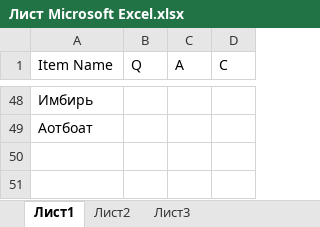
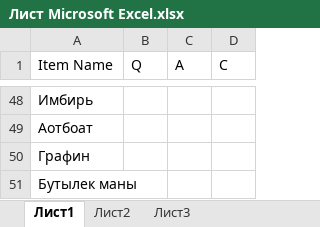
Before and after one commit to Kira228322/Merchant, an Excel workbook: Assets/Economy/Лист Microsoft Excel.xlsx, sheet Лист1, drawn as a sheet; only a part is shown, gaps mark what is left out; values as stored, in another font and other column widths than the file's, no borders; the diff names each change by its address in the sheet, - before the commit and + after, or states it on an @@ line.

Commit message:
So Items. Сделал также чтобы было видно какой спрайт вставлен в инспекторе.

```diff
--- a/Assets/Economy/Лист Microsoft Excel.xlsx (sheet Лист1)
+++ b/Assets/Economy/Лист Microsoft Excel.xlsx (sheet Лист1)
+row 50: Графин
+row 51: Бутылек маны
```
Also changed, not shown: 14 other files.
